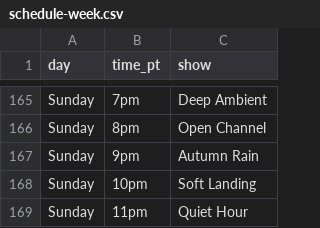
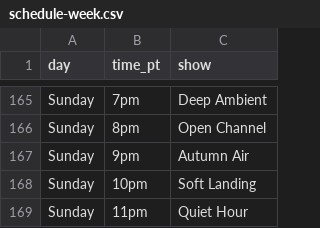
Before and after one commit to rs7hwfctnb-spec/dj-claude-schedule, a CSV file: schedule-week.csv, drawn as a sheet; only a part is shown, gaps mark what is left out.

Commit message:
Update 9pm entry from 'Autumn Rain' to 'Autumn Air'

```diff
--- a/schedule-week.csv
+++ b/schedule-week.csv
@@ -166,3 +166,3 @@ Sunday,7pm,Deep Ambient
 Sunday,8pm,Open Channel
-Sunday,9pm,Autumn Rain
+Sunday,9pm,Autumn Air
 Sunday,10pm,Soft Landing
```
